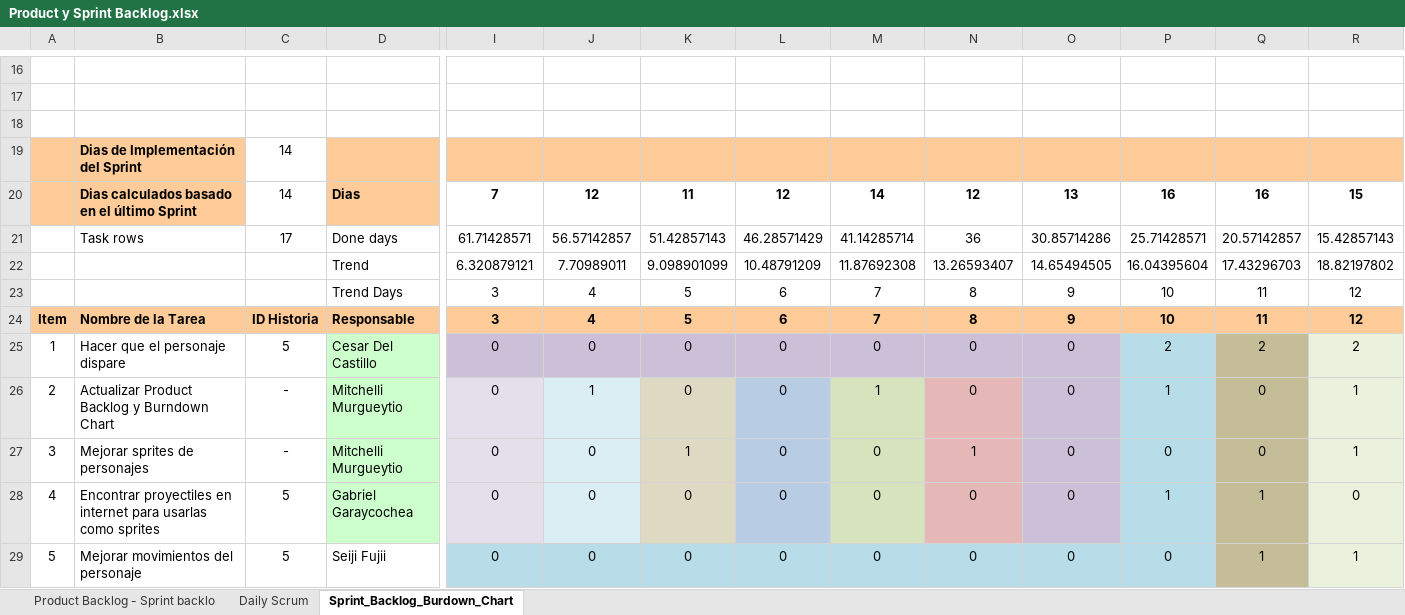
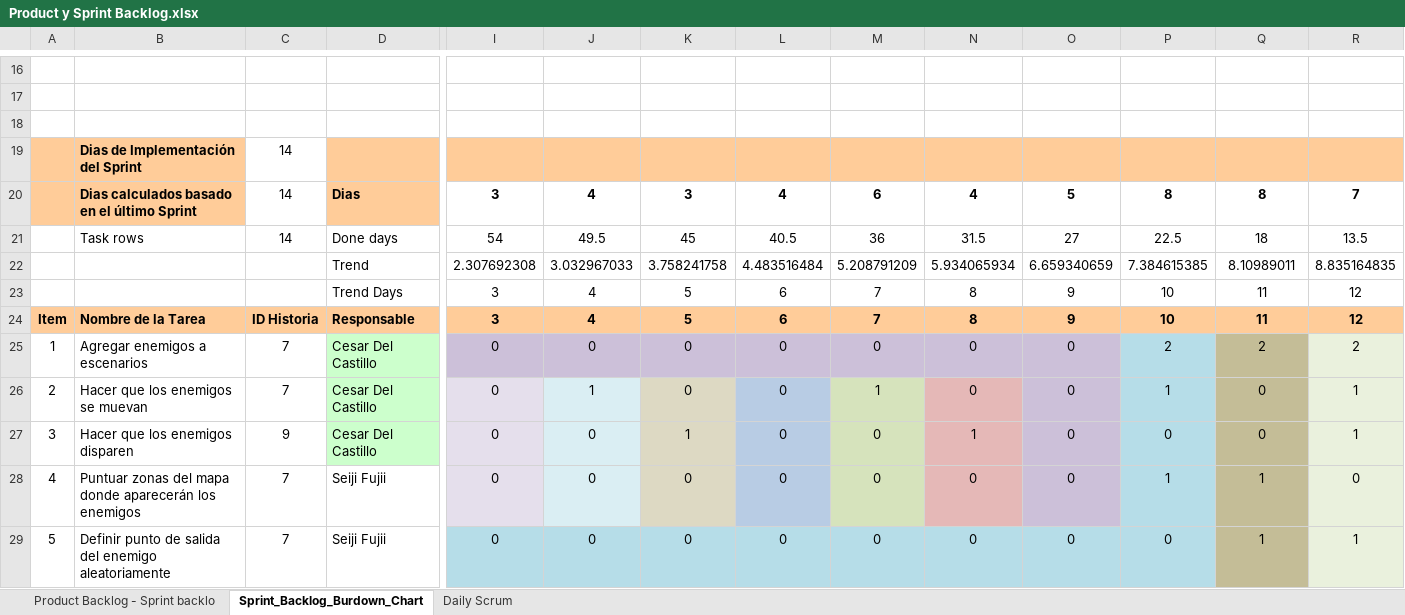
Before and after one commit to is2-team-b/MyGame, an Excel workbook: documentacion/Product y Sprint Backlog.xlsx, sheet Sprint_Backlog_Burdown_Chart, drawn as a sheet; only a part is shown, gaps mark what is left out; values as stored, in another font and other column widths than the file's, no borders; charts and pictures and conditional formats not drawn; removed rows and columns are numbered as before the commit, all else as after; rows hold the shown columns only; the diff covers the shown part only; the diff names each change by its address in the sheet, - before the commit and + after, or states it on an @@ line.

Commit message:
sprint5

```diff
--- a/documentacion/Product y Sprint Backlog.xlsx (sheet Sprint_Backlog_Burdown_Chart)
+++ b/documentacion/Product y Sprint Backlog.xlsx (sheet Sprint_Backlog_Burdown_Chart)
@@ sheet tab order changed: Product Backlog - Sprint backlo | Sprint_Backlog_Burdown_Chart | Daily Scrum @@
-I20: 7
+I20: 3
-J20: 12
+J20: 4
-K20: 11
+K20: 3
-L20: 12
+L20: 4
-M20: 14
+M20: 6
-N20: 12
+N20: 4
-O20: 13
+O20: 5
-P20: 16
+P20: 8
-Q20: 16
+Q20: 8
-R20: 15
+R20: 7
-row 21:  | Task rows | 17 | Done days | 61.71428571 | 56.57142857 | 51.42857143 | 46.28571429 | 41.14285714 | 36 | 30.85714286 | 25.71428571 | 20.57142857 | 15.42857143
-row 22:  |  |  | Trend | 6.320879121 | 7.70989011 | 9.098901099 | 10.48791209 | 11.87692308 | 13.26593407 | 14.65494505 | 16.04395604 | 17.43296703 | 18.82197802
+row 21:  | Task rows | 14 | Done days | 54 | 49.5 | 45 | 40.5 | 36 | 31.5 | 27 | 22.5 | 18 | 13.5
+row 22:  |  |  | Trend | 2.307692308 | 3.032967033 | 3.758241758 | 4.483516484 | 5.208791209 | 5.934065934 | 6.659340659 | 7.384615385 | 8.10989011 | 8.835164835
-B25: Hacer que el personaje dispare
+B25: Agregar enemigos a escenarios
-C25: 5
+C25: 7
-B26: Actualizar Product Backlog y Burndown Chart
+B26: Hacer que los enemigos se muevan
-C26: -
+C26: 7
-D26:D27: Mitchelli Murgueytio
+D26:D27: Cesar Del Castillo
-B27: Mejorar sprites de personajes
+B27: Hacer que los enemigos disparen
-C27: -
+C27: 9
-B28: Encontrar proyectiles en internet para usarlas como sprites
+B28: Puntuar zonas del mapa donde aparecerán los enemigos
-C28:C29: 5
+C28:C29: 7
-D28: Gabriel Garaycochea
+D28: Seiji Fujii
-D28 fill: #CCFFCC
+D28 fill: none
-B29: Mejorar movimientos del personaje
+B29: Definir punto de salida del enemigo aleatoriamente
```
Also changed, not shown: 1 added row, 4 removed rows, 28 edited cells and cell formats elsewhere in this sheet, sheet Product Backlog - Sprint backlo, formulas that keep their value, charts or pictures, 1 other file.
